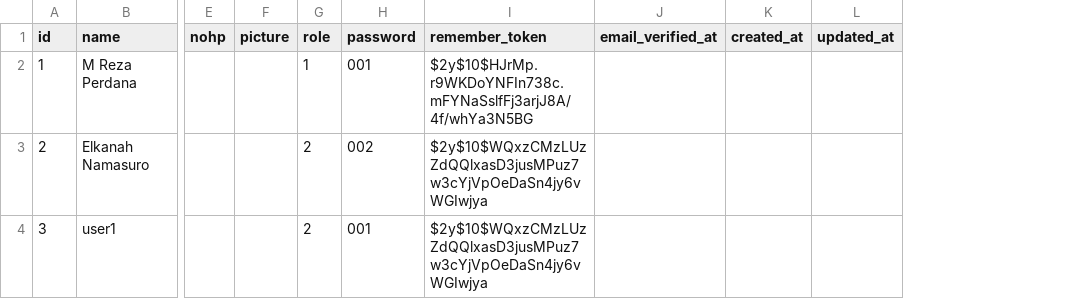
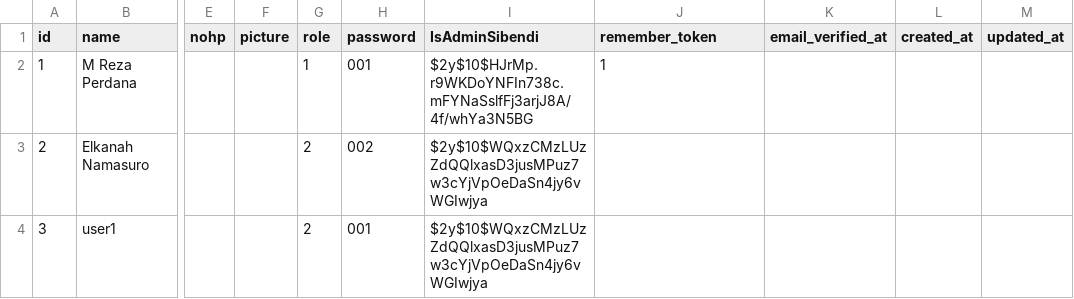
Before and after one commit to mrezaperdana/sibendi, a CSV file: database/data/user.csv, drawn as a sheet; only a part is shown, gaps mark what is left out; addresses are those after the commit; the diff names each change by its address in the sheet, - before the commit and + after, or states it on an @@ line.

```diff
--- a/database/data/user.csv
+++ b/database/data/user.csv
+column I (IsAdminSibendi), rows 2-4: $2y$10$HJrMp.r9WKDoYNFIn738c.mFYNaSslfFj3arjJ8A/4f/whYa3N5BG | $2y$10$WQxzCMzLUzZdQQlxasD3jusMPuz7w3cYjVpOeDaSn4jy6vWGIwjya | $2y$10$WQxzCMzLUzZdQQlxasD3jusMPuz7w3cYjVpOeDaSn4jy6vWGIwjya
-J2 (remember_token): $2y$10$HJrMp.r9WKDoYNFIn738c.mFYNaSslfFj3arjJ8A/4f/whYa3N5BG
+J2 (remember_token): 1
-J3:J4 (remember_token): $2y$10$WQxzCMzLUzZdQQlxasD3jusMPuz7w3cYjVpOeDaSn4jy6vWGIwjya
+J3:J4 (remember_token): (empty)
```
Also changed, not shown: 19 other files.
